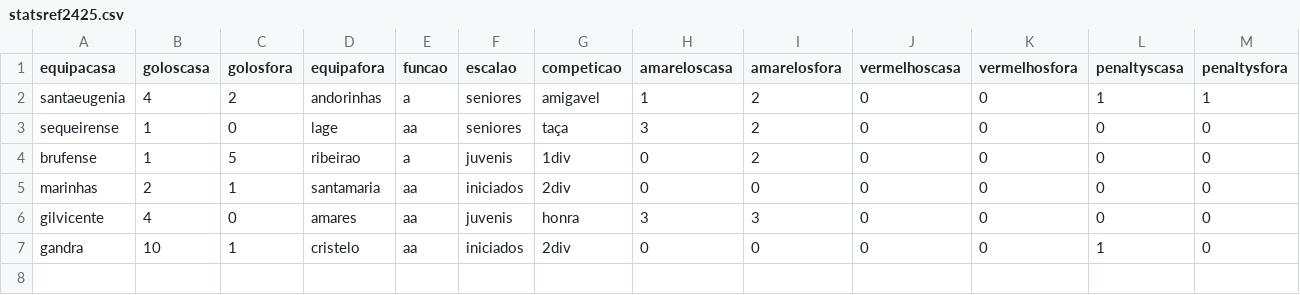
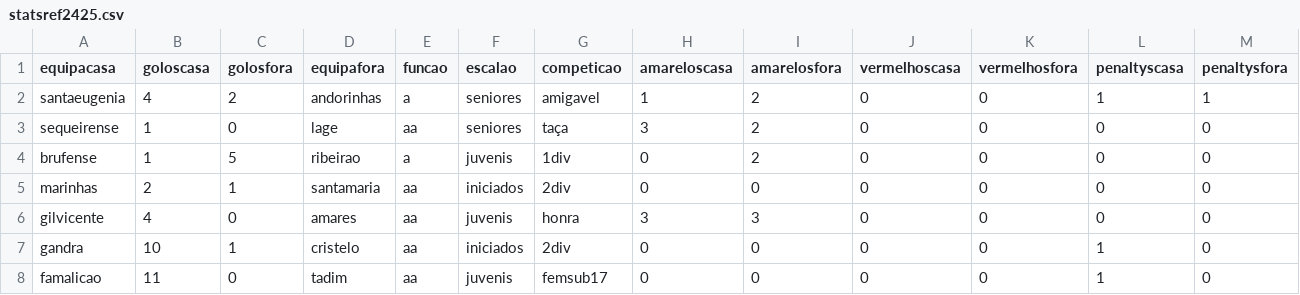
Before and after one commit to HugoRochartk/RefereeAnalysis, a CSV file: datasets/statsref2425.csv, drawn as a sheet; only a part is shown; rows hold the shown columns only; the diff names each change by its address in the sheet, - before the commit and + after, or states it on an @@ line.

Commit message:
upd bd

```diff
--- a/datasets/statsref2425.csv
+++ b/datasets/statsref2425.csv
+row 8: famalicao | 11 | 0 | tadim | aa | juvenis | femsub17 | 0 | 0 | 0 | 0 | 1 | 0
```
